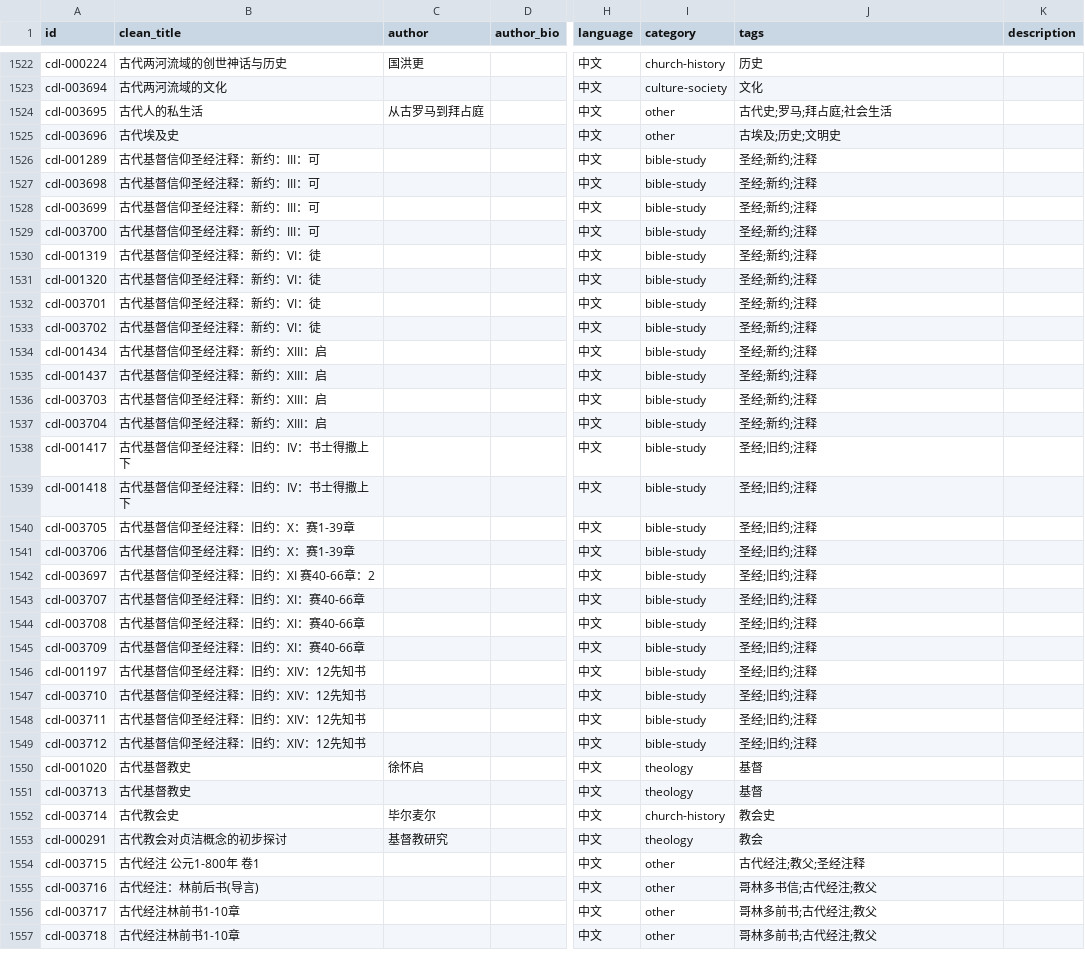
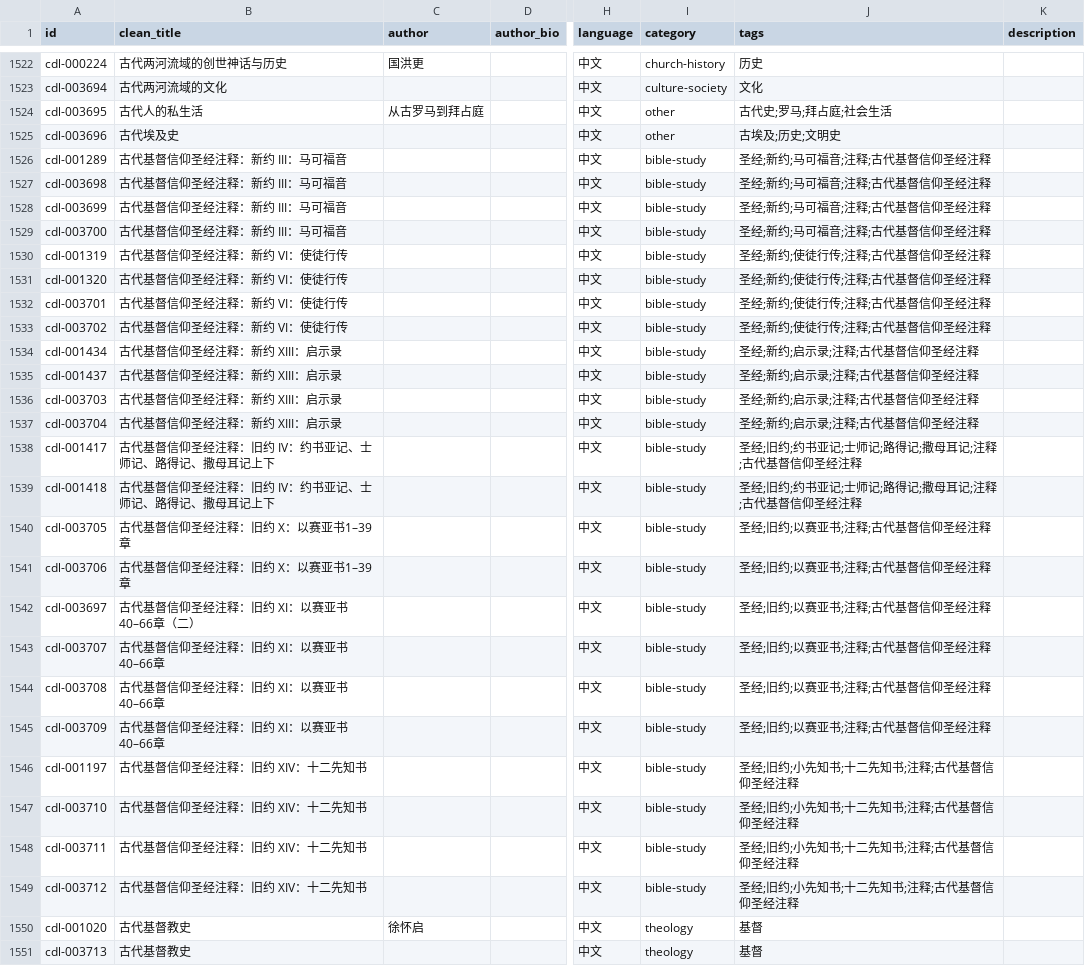
Before and after one commit to GioiaZheng/christian-digital-library, a CSV file: data/books.csv, drawn as a sheet; only a part is shown, gaps mark what is left out; the shorter side is filled out with more unchanged rows; the diff covers the shown part only; the diff names each change by its address in the sheet, - before the commit and + after, or states it on an @@ line.

Commit message:
统一注释系列书名格式

```diff
--- a/data/books.csv
+++ b/data/books.csv
-B1526:B1529 (clean_title): 古代基督信仰圣经注释：新约：III：可
+B1526:B1529 (clean_title): 古代基督信仰圣经注释：新约 III：马可福音
-J1526:J1529 (tags): 圣经;新约;注释
+J1526:J1529 (tags): 圣经;新约;马可福音;注释;古代基督信仰圣经注释
-B1530:B1533 (clean_title): 古代基督信仰圣经注释：新约：VI：徒
+B1530:B1533 (clean_title): 古代基督信仰圣经注释：新约 VI：使徒行传
-J1530:J1533 (tags): 圣经;新约;注释
+J1530:J1533 (tags): 圣经;新约;使徒行传;注释;古代基督信仰圣经注释
-B1534:B1537 (clean_title): 古代基督信仰圣经注释：新约：XIII：启
+B1534:B1537 (clean_title): 古代基督信仰圣经注释：新约 XIII：启示录
-J1534:J1537 (tags): 圣经;新约;注释
+J1534:J1537 (tags): 圣经;新约;启示录;注释;古代基督信仰圣经注释
-B1538:B1539 (clean_title): 古代基督信仰圣经注释：旧约：IV：书士得撒上下
+B1538:B1539 (clean_title): 古代基督信仰圣经注释：旧约 IV：约书亚记、士师记、路得记、撒母耳记上下
-J1538:J1539 (tags): 圣经;旧约;注释
+J1538:J1539 (tags): 圣经;旧约;约书亚记;士师记;路得记;撒母耳记;注释;古代基督信仰圣经注释
-B1540:B1541 (clean_title): 古代基督信仰圣经注释：旧约：X：赛1-39章
+B1540:B1541 (clean_title): 古代基督信仰圣经注释：旧约 X：以赛亚书1–39章
-J1540:J1545 (tags): 圣经;旧约;注释
+J1540:J1545 (tags): 圣经;旧约;以赛亚书;注释;古代基督信仰圣经注释
-B1542 (clean_title): 古代基督信仰圣经注释：旧约：XI 赛40-66章：2
+B1542 (clean_title): 古代基督信仰圣经注释：旧约 XI：以赛亚书40–66章（二）
-B1543:B1545 (clean_title): 古代基督信仰圣经注释：旧约：XI：赛40-66章
+B1543:B1545 (clean_title): 古代基督信仰圣经注释：旧约 XI：以赛亚书40–66章
-B1546:B1549 (clean_title): 古代基督信仰圣经注释：旧约：XIV：12先知书
+B1546:B1549 (clean_title): 古代基督信仰圣经注释：旧约 XIV：十二先知书
-J1546:J1549 (tags): 圣经;旧约;注释
+J1546:J1549 (tags): 圣经;旧约;小先知书;十二先知书;注释;古代基督信仰圣经注释
```
Also changed, not shown: 28 edited cells elsewhere in this file.
